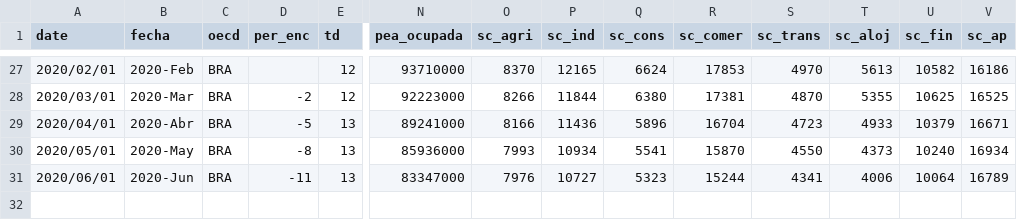
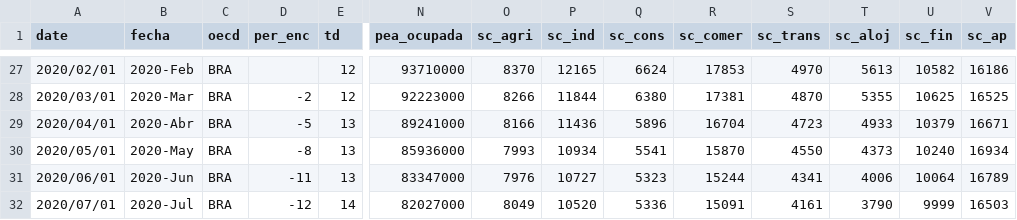
Before and after one commit to paoovela/BID, a CSV file: BRA.csv, drawn as a sheet; only a part is shown, gaps mark what is left out; rows hold the shown columns only; the diff names each change by its address in the sheet, - before the commit and + after, or states it on an @@ line.

```diff
--- a/BRA.csv
+++ b/BRA.csv
+row 32: 2020/07/01 | 2020-Jul | BRA | -12 | 14 | 82027000 | 8049 | 10520 | 5336 | 15091 | 4161 | 3790 | 9999 | 16503
```
Also changed, not shown: ARG.csv, BOL.csv, 3 other files.
